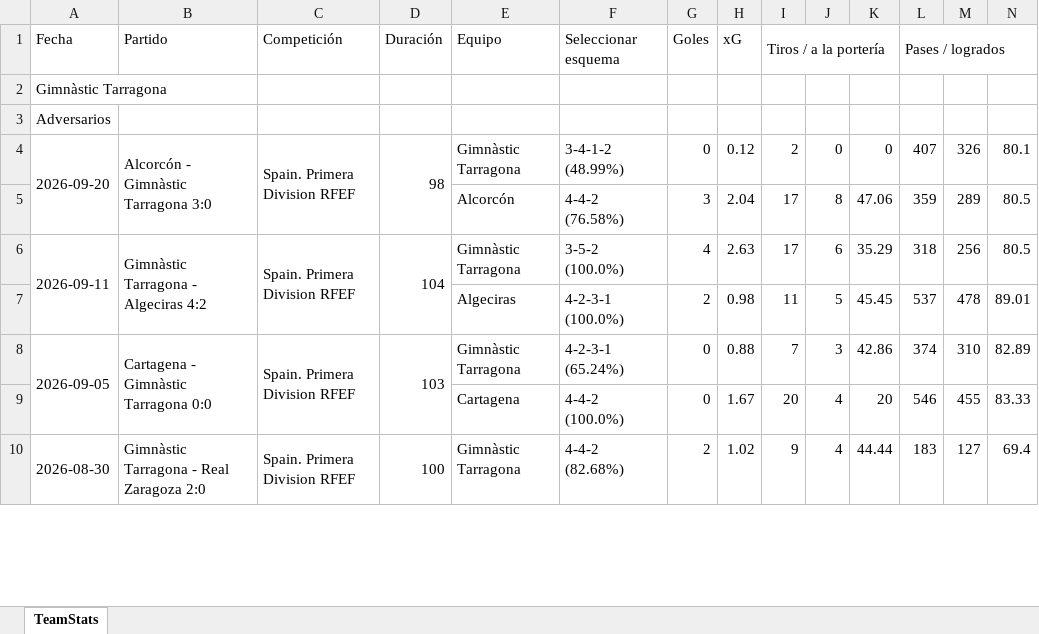
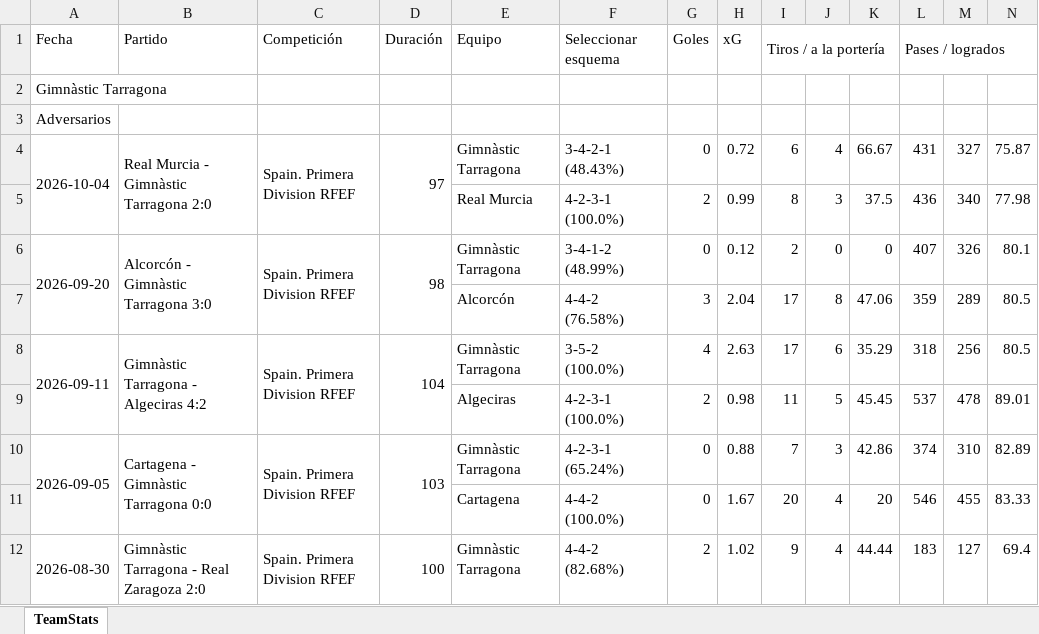
Before and after one commit to vceazurita-ship-it/Real-Madrid-Castilla-26-27, an Excel workbook: public/data/wys/Team Stats Gimnàstic Tarragona.xlsx, sheet TeamStats, drawn as a sheet; only a part is shown; values as stored, in another font and other column widths than the file's, no borders; rows hold the shown columns only; the diff names each change by its address in the sheet, - before the commit and + after, or states it on an @@ line.

```diff
--- a/public/data/wys/Team Stats Gimnàstic Tarragona.xlsx (sheet TeamStats)
+++ b/public/data/wys/Team Stats Gimnàstic Tarragona.xlsx (sheet TeamStats)
+row 4: 2026-10-04 | Real Murcia - Gimnàstic Tarragona 2:0 | Spain. Primera Division RFEF | 97 | Gimnàstic Tarragona | 3-4-2-1 (48.43%) | 0 | 0.72 | 6 | 4 | 66.67 | 431 | 327 | 75.87
+row 5:  |  |  |  | Real Murcia | 4-2-3-1 (100.0%) | 2 | 0.99 | 8 | 3 | 37.5 | 436 | 340 | 77.98
```
Also changed, not shown: public/data/wys/Player Stats 2.xlsx, public/data/wys/Team Stats Algeciras.xlsx, 21 other files.
